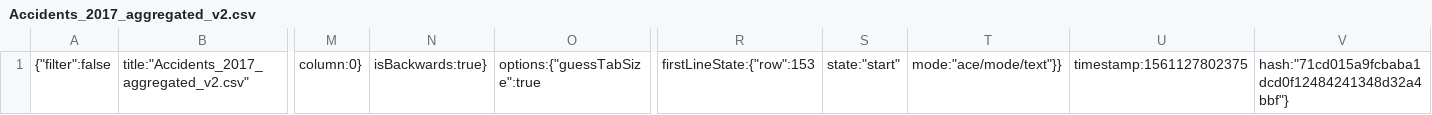
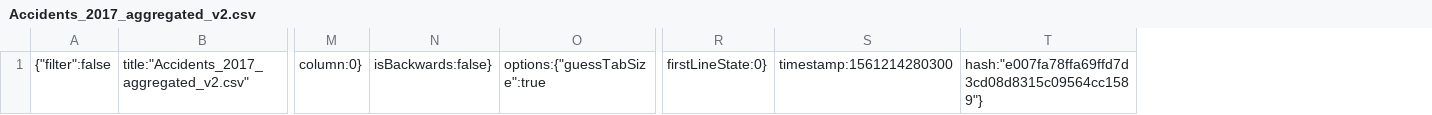
Before and after one commit to JBroks/GB-Accidents-Dashboard, a CSV file: .c9/metadata/environment/data/Accidents_2017_aggregated_v2.csv, drawn as a sheet; only a part is shown, gaps mark what is left out; removed rows and columns are numbered as before the commit, all else as after; the diff names each change by its address in the sheet, - before the commit and + after, or states it on an @@ line.

```diff
--- a/.c9/metadata/environment/data/Accidents_2017_aggregated_v2.csv
+++ b/.c9/metadata/environment/data/Accidents_2017_aggregated_v2.csv
-column N, row 1: isBackwards:true}
+column N, row 1: isBackwards:false}
-column R, row 1: firstLineState:{"row":153
-column S, row 1: state:"start"
-column T, row 1: mode:"ace/mode/text"}}
-column U, row 1: timestamp:1561127802375
-column V, row 1: hash:"71cd015a9fcbaba1dcd0f12484241348d32a4bbf"}
+column R, row 1: firstLineState:0}
+column S, row 1: timestamp:1561214280300
+column T, row 1: hash:"e007fa78ffa69ffd7d3cd08d8315c09564cc1589"}
```
Also changed, not shown: .c9/metadata/environment/data/Accidents_2017_aggregated.csv, 5 other files.
